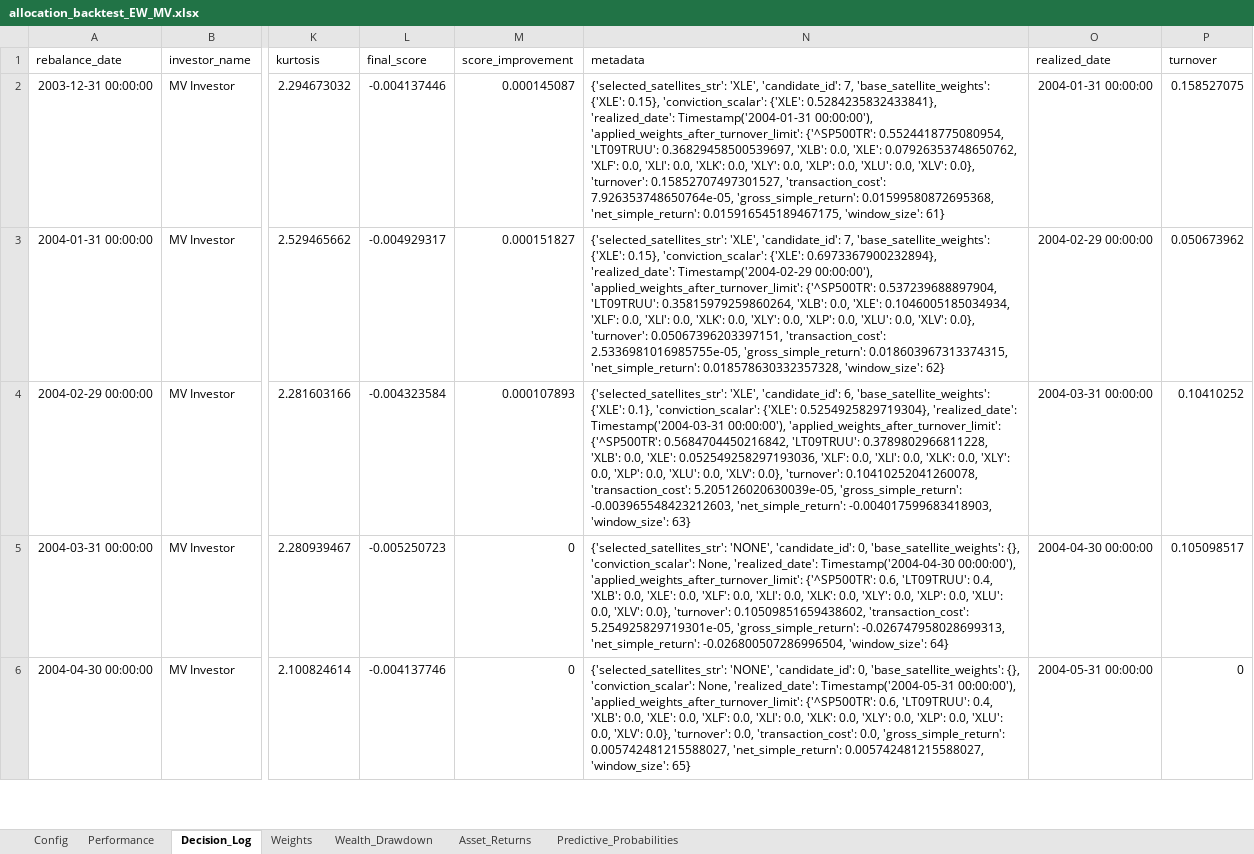
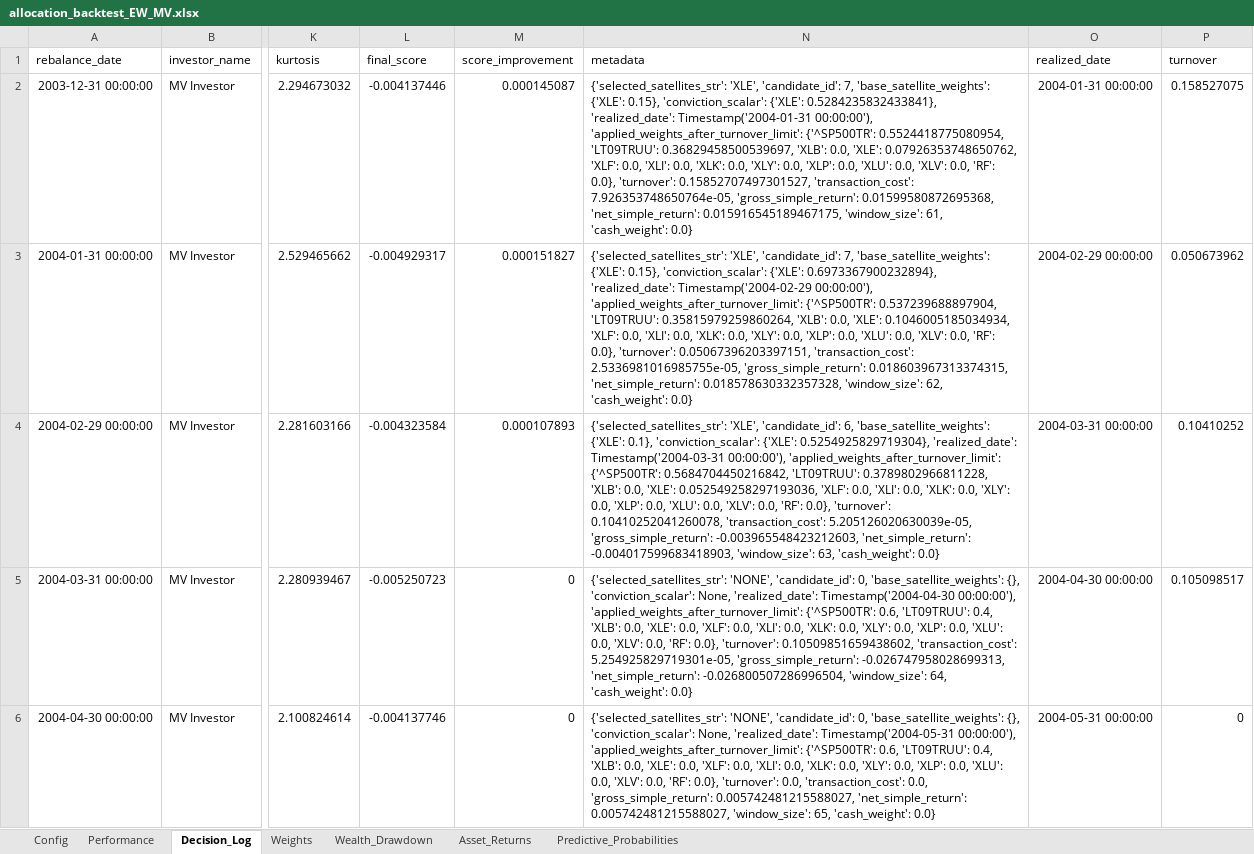
Before and after one commit to pVachev/MasterThesisTrials, an Excel workbook: allocation_backtest_EW_MV.xlsx, sheet Decision_Log, drawn as a sheet; only a part is shown, gaps mark what is left out; values as stored, in another font and other column widths than the file's, no borders; the diff covers the shown part only; the diff names each change by its address in the sheet, - before the commit and + after, or states it on an @@ line.

Commit message:
cash sleeve update

```diff
--- a/allocation_backtest_EW_MV.xlsx (sheet Decision_Log)
+++ b/allocation_backtest_EW_MV.xlsx (sheet Decision_Log)
-N2 (metadata): …0.0, 'XLV': 0.0}, 'turnover': 0.15852707497301527, 'transaction_cost': 7.926353748650764e-05, 'gross_simple_return': 0.01599580872695368, 'net_simple_return': 0.015916545189467175, 'window_size': 61}
+N2 (metadata): …0.0, 'XLV': 0.0, 'RF': 0.0}, 'turnover': 0.15852707497301527, 'transaction_cost': 7.926353748650764e-05, 'gross_simple_return': 0.01599580872695368, 'net_simple_return': 0.015916545189467175, 'window_size': 61, 'cash_weight': 0.0}
-N3 (metadata): …0.0, 'XLV': 0.0}, 'turnover': 0.05067396203397151, 'transaction_cost': 2.5336981016985755e-05, 'gross_simple_return': 0.018603967313374315, 'net_simple_return': 0.018578630332357328, 'window_size': 62}
+N3 (metadata): …0.0, 'XLV': 0.0, 'RF': 0.0}, 'turnover': 0.05067396203397151, 'transaction_cost': 2.5336981016985755e-05, 'gross_simple_return': 0.018603967313374315, 'net_simple_return': 0.018578630332357328, 'window_size': 62, 'cash_weight': 0.0}
-N4 (metadata): …0.0, 'XLV': 0.0}, 'turnover': 0.10410252041260078, 'transaction_cost': 5.205126020630039e-05, 'gross_simple_return': -0.003965548423212603, 'net_simple_return': -0.004017599683418903, 'window_size': 63}
+N4 (metadata): …0.0, 'XLV': 0.0, 'RF': 0.0}, 'turnover': 0.10410252041260078, 'transaction_cost': 5.205126020630039e-05, 'gross_simple_return': -0.003965548423212603, 'net_simple_return': -0.004017599683418903, 'window_size': 63, 'cash_weight': 0.0}
-N5 (metadata): …0.0, 'XLV': 0.0}, 'turnover': 0.10509851659438602, 'transaction_cost': 5.254925829719301e-05, 'gross_simple_return': -0.026747958028699313, 'net_simple_return': -0.026800507286996504, 'window_size': 64}
+N5 (metadata): …0.0, 'XLV': 0.0, 'RF': 0.0}, 'turnover': 0.10509851659438602, 'transaction_cost': 5.254925829719301e-05, 'gross_simple_return': -0.026747958028699313, 'net_simple_return': -0.026800507286996504, 'window_size': 64, 'cash_weight': 0.0}
-N6 (metadata): …0.0, 'XLV': 0.0}, 'turnover': 0.0, 'transaction_cost': 0.0, 'gross_simple_return': 0.005742481215588027, 'net_simple_return': 0.005742481215588027, 'window_size': 65}
+N6 (metadata): …0.0, 'XLV': 0.0, 'RF': 0.0}, 'turnover': 0.0, 'transaction_cost': 0.0, 'gross_simple_return': 0.005742481215588027, 'net_simple_return': 0.005742481215588027, 'window_size': 65, 'cash_weight': 0.0}
```
Also changed, not shown: 410 edited cells elsewhere in this sheet, sheet Wealth_Drawdown, sheet Weights, sheet Performance, sheet Asset_Returns, hmm_regime_results_monthly.xlsx, 6 other files.
